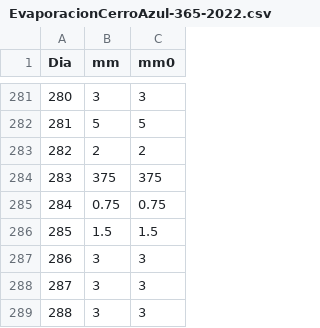
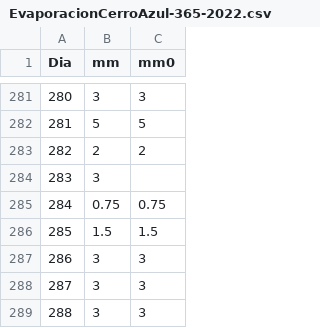
Before and after one commit to CarlosBrys/AnalisisClima, a CSV file: Datos/EvaporacionCerroAzul-365-2022.csv, drawn as a sheet; only a part is shown, gaps mark what is left out.

Commit message:
Update EvaporacionCerroAzul-365-2022.csv

```diff
--- a/Datos/EvaporacionCerroAzul-365-2022.csv
+++ b/Datos/EvaporacionCerroAzul-365-2022.csv
@@ -283,3 +283,3 @@ Dia,mm,mm0
 282,2,2
-283,375,375
+283,3,
 284,0.75,0.75
```
